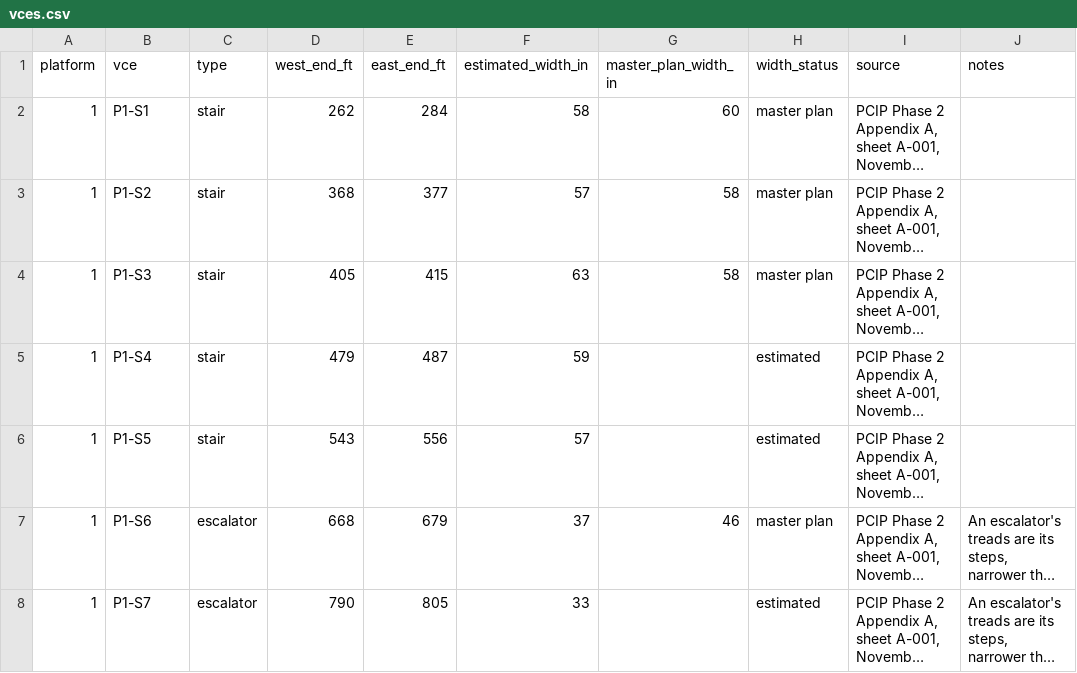
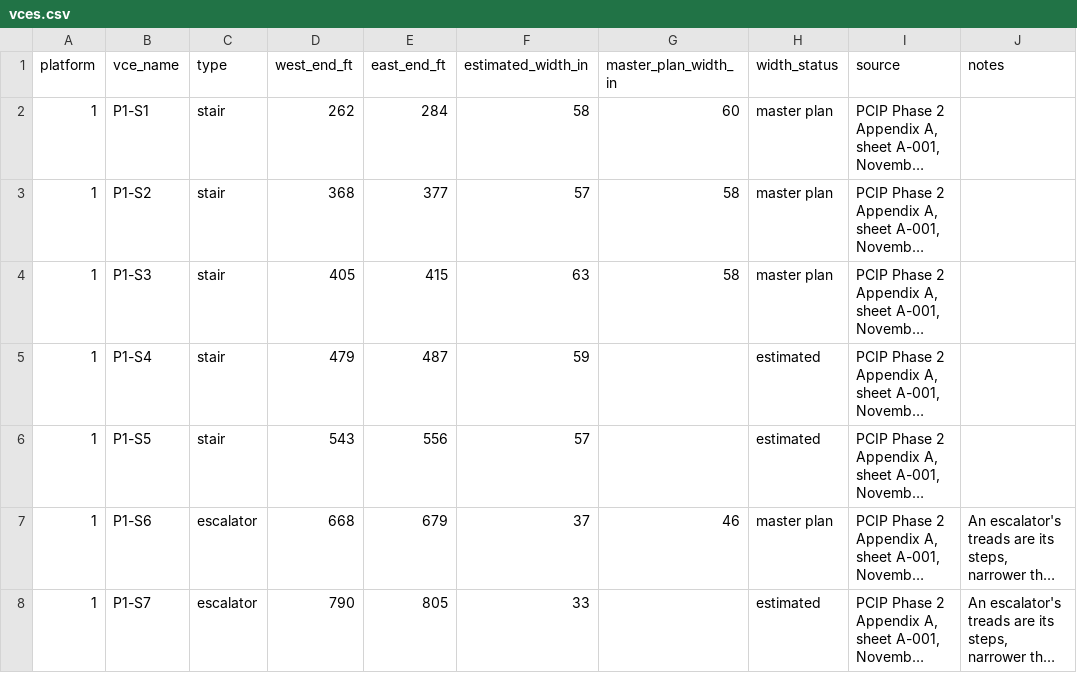
Before and after one commit to effective-transit-alliance/platform-crowd-model, a CSV file: data/vces.csv, drawn as a sheet; only a part is shown; long unchanged cells end in …; the diff names each change by its address in the sheet, - before the commit and + after, or states it on an @@ line.

```diff
--- a/data/vces.csv
+++ b/data/vces.csv
-B1: vce
+B1: vce_name
```
Also changed, not shown: data/vces_field_survey.csv, 4 other files.
